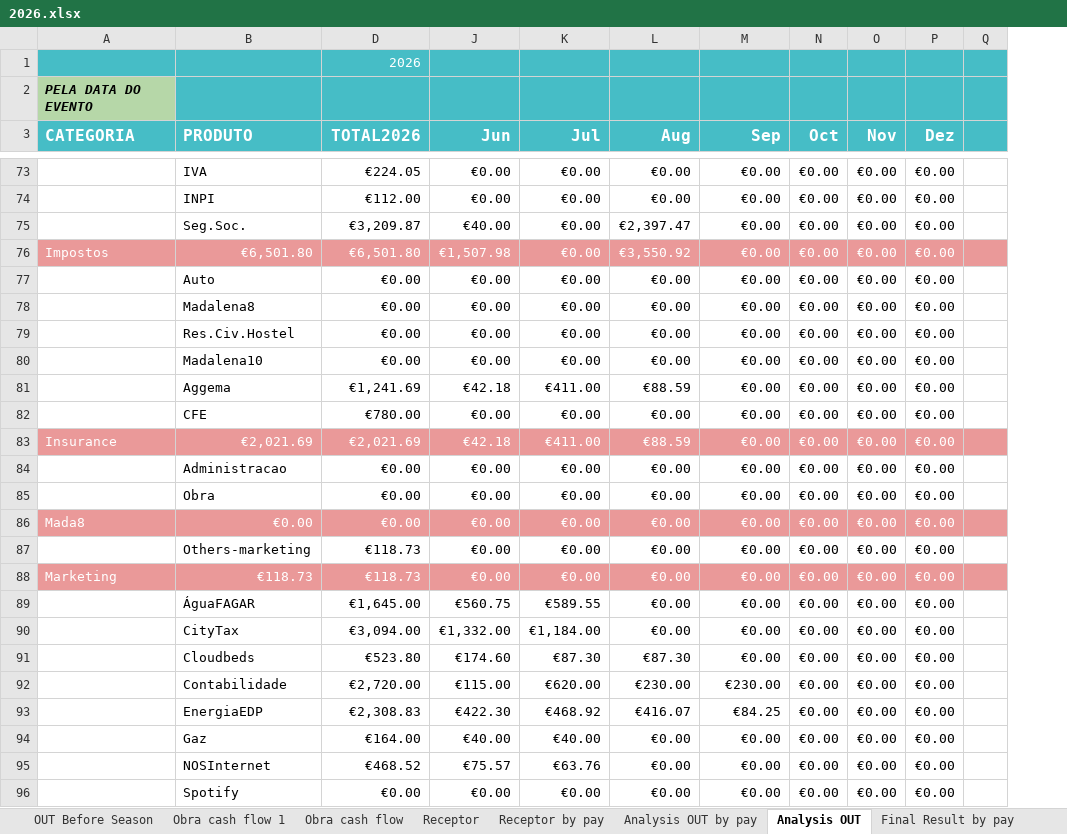
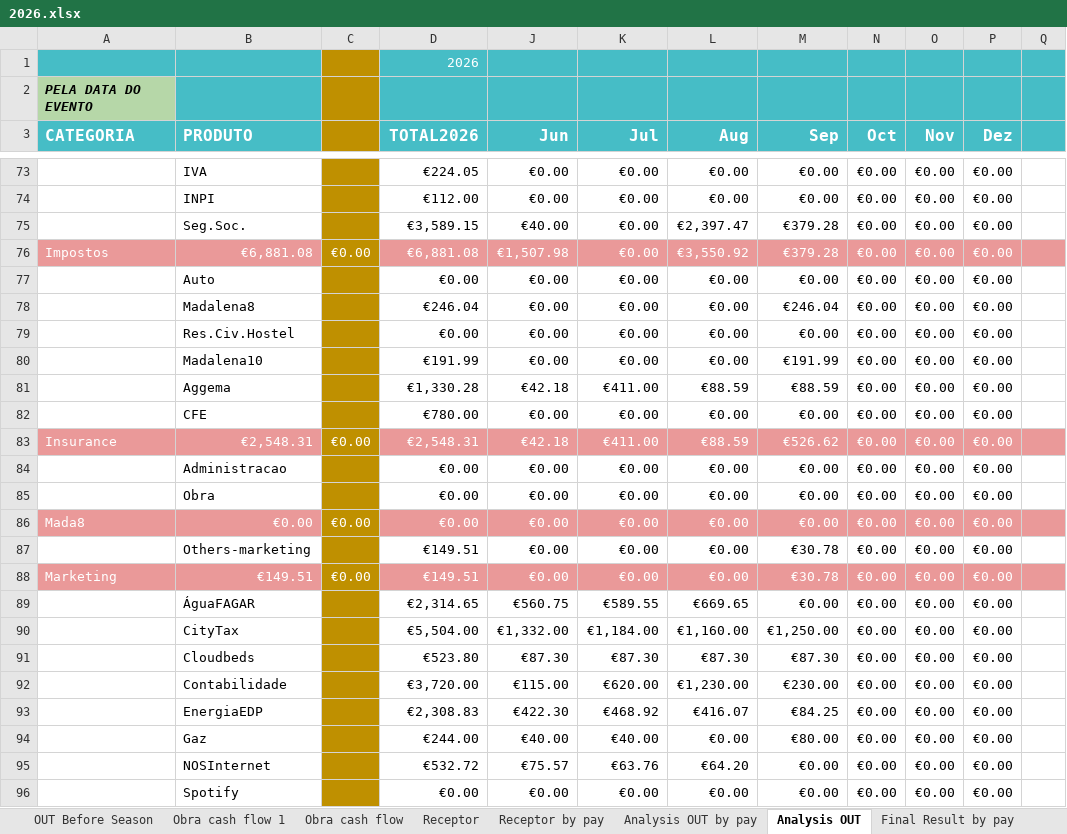
Before and after one commit to Nataliacript/app-casa-madalena, an Excel workbook: Excel para Site/2026.xlsx, sheet Analysis OUT, drawn as a sheet; only a part is shown, gaps mark what is left out; values as stored, in another font and other column widths than the file's, no borders; charts and pictures not drawn; the diff covers the shown part only; the diff names each change by its address in the sheet, - before the commit and + after, or states it on an @@ line.

```diff
--- a/Excel para Site/2026.xlsx (sheet Analysis OUT)
+++ b/Excel para Site/2026.xlsx (sheet Analysis OUT)
@@ column C unhidden, rows 76-88: €0.00 |  |  |  |  |  |  | €0.00 |  |  | €0.00 |  | €0.00 @@
-D75 (TOTAL2026): €3,209.87
+D75 (TOTAL2026): €3,589.15
-M75:M76 (Sep): €0.00
+M75:M76 (Sep): €379.28
-B76 (PRODUTO): €6,501.80
+B76 (PRODUTO): €6,881.08
-D76 (TOTAL2026): €6,501.80
+D76 (TOTAL2026): €6,881.08
-D78 (TOTAL2026): €0.00
+D78 (TOTAL2026): €246.04
-M78 (Sep): €0.00
+M78 (Sep): €246.04
-D80 (TOTAL2026): €0.00
+D80 (TOTAL2026): €191.99
-M80 (Sep): €0.00
+M80 (Sep): €191.99
-D81 (TOTAL2026): €1,241.69
+D81 (TOTAL2026): €1,330.28
-M81 (Sep): €0.00
+M81 (Sep): €88.59
-B83 (PRODUTO): €2,021.69
+B83 (PRODUTO): €2,548.31
-D83 (TOTAL2026): €2,021.69
+D83 (TOTAL2026): €2,548.31
-M83 (Sep): €0.00
+M83 (Sep): €526.62
-D87:D88 (TOTAL2026): €118.73
+D87:D88 (TOTAL2026): €149.51
-M87:M88 (Sep): €0.00
+M87:M88 (Sep): €30.78
-B88 (PRODUTO): €118.73
+B88 (PRODUTO): €149.51
-D89 (TOTAL2026): €1,645.00
+D89 (TOTAL2026): €2,314.65
-L89 (Aug): €0.00
+L89 (Aug): €669.65
-D90 (TOTAL2026): €3,094.00
+D90 (TOTAL2026): €5,504.00
-L90 (Aug): €0.00
+L90 (Aug): €1,160.00
-M90 (Sep): €0.00
+M90 (Sep): €1,250.00
-J91 (Jun): €174.60
+J91 (Jun): €87.30
-M91 (Sep): €0.00
+M91 (Sep): €87.30
-D92 (TOTAL2026): €2,720.00
+D92 (TOTAL2026): €3,720.00
-L92 (Aug): €230.00
+L92 (Aug): €1,230.00
-D94 (TOTAL2026): €164.00
+D94 (TOTAL2026): €244.00
-M94 (Sep): €0.00
+M94 (Sep): €80.00
-D95 (TOTAL2026): €468.52
+D95 (TOTAL2026): €532.72
-L95 (Aug): €0.00
+L95 (Aug): €64.20
```
Also changed, not shown: 165 edited cells elsewhere in this sheet, sheet Dados, sheet CloudBed, sheet Extra, sheet FF, sheet Monthly cash flow, sheet Analysis OUT by pay, 11 more sheets, other sheet tabs, formulas that keep their value, hidden cells, charts or pictures, 3 other files.
